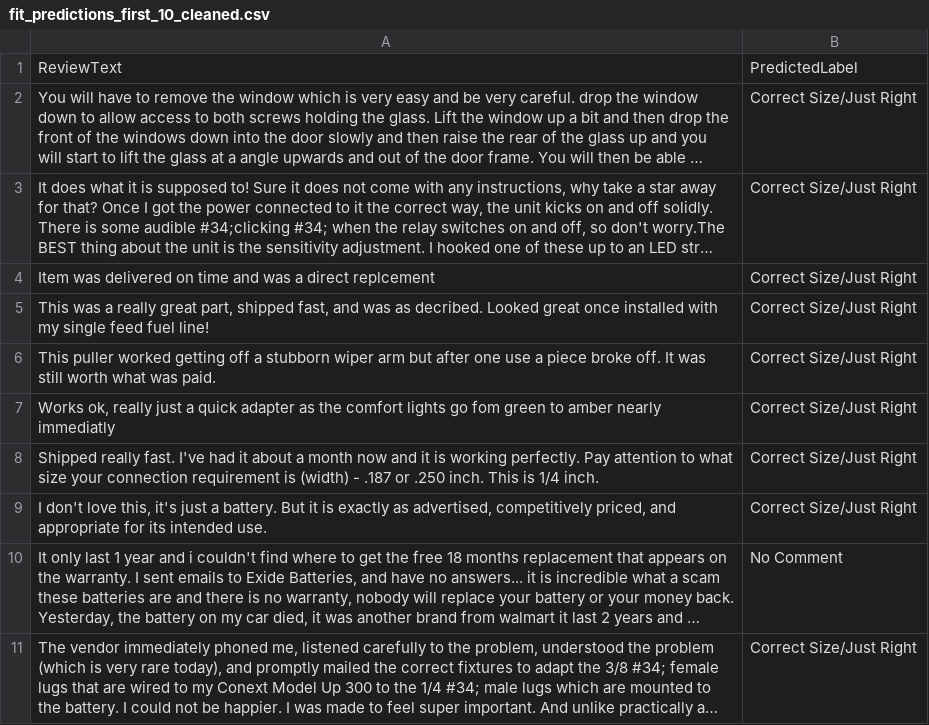
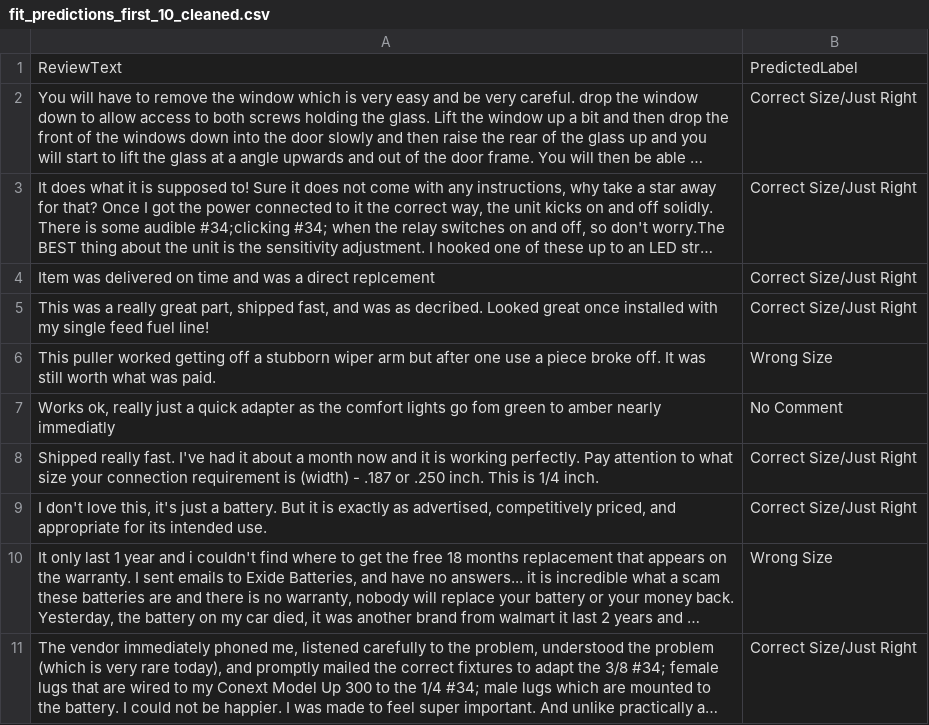
Before and after one commit to Vishnuanand77/text_classification, a CSV file: fit_predictions_first_10_cleaned.csv, drawn as a sheet; long unchanged cells end in …; the diff names each change by its address in the sheet, - before the commit and + after, or states it on an @@ line.

```diff
--- a/fit_predictions_first_10_cleaned.csv
+++ b/fit_predictions_first_10_cleaned.csv
-B6: Correct Size/Just Right
+B6: Wrong Size
-B7: Correct Size/Just Right
+B7: No Comment
-B10: No Comment
+B10: Wrong Size
```
Also changed, not shown: fit_predictions_first_10.csv, 1 other file.
